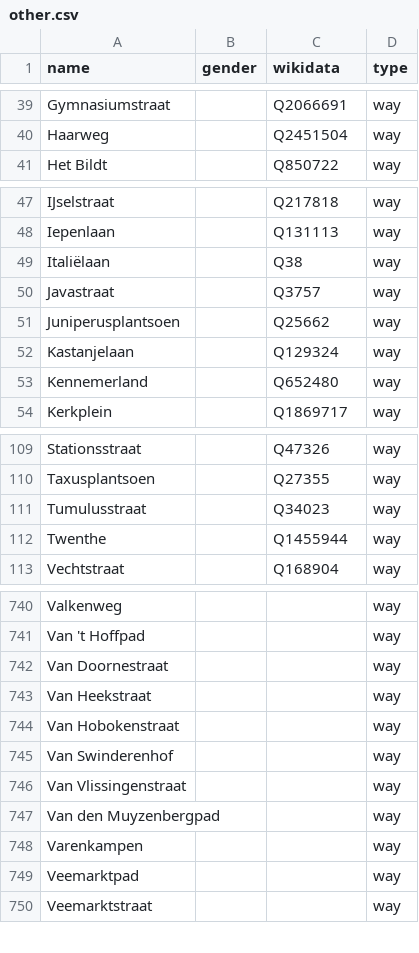
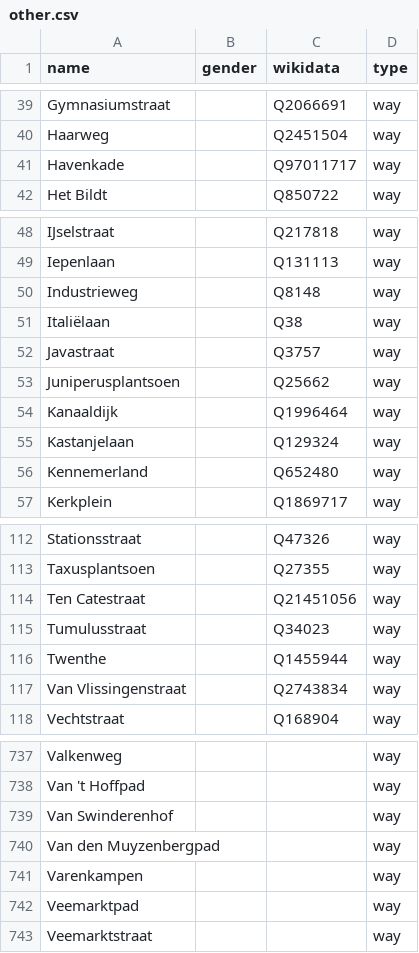
Before and after one commit to RobinLinde/equalstreetnames-assen, a CSV file: data/other.csv, drawn as a sheet; only a part is shown, gaps mark what is left out; the diff covers the shown part only.

```diff
--- a/data/other.csv
+++ b/data/other.csv
@@ -40,2 +40,3 @@ Gymnasiumstraat,,Q2066691,way
 Haarweg,,Q2451504,way
+Havenkade,,Q97011717,way
 "Het Bildt",,Q850722,way
@@ -48,2 +49,3 @@ IJselstraat,,Q217818,way
 Iepenlaan,,Q131113,way
+Industrieweg,,Q8148,way
 Italiëlaan,,Q38,way
@@ -51,2 +53,3 @@ Javastraat,,Q3757,way
 Juniperusplantsoen,,Q25662,way
+Kanaaldijk,,Q1996464,way
 Kastanjelaan,,Q129324,way
@@ -110,4 +113,6 @@ Stationsstraat,,Q47326,way
 Taxusplantsoen,,Q27355,way
+"Ten Catestraat",,Q21451056,way
 Tumulusstraat,,Q34023,way
 Twenthe,,Q1455944,way
+"Van Vlissingenstraat",,Q2743834,way
 Vechtstraat,,Q168904,way
@@ -741,7 +738,3 @@ Valkenweg,,,way
 "Van 't Hoffpad",,,way
-"Van Doornestraat",,,way
-"Van Heekstraat",,,way
-"Van Hobokenstraat",,,way
 "Van Swinderenhof",,,way
-"Van Vlissingenstraat",,,way
 "Van den Muyzenbergpad",,,way
```
Also changed, not shown: 4 added rows and 16 removed rows elsewhere in this file, data/gender.csv, 3 other files.
